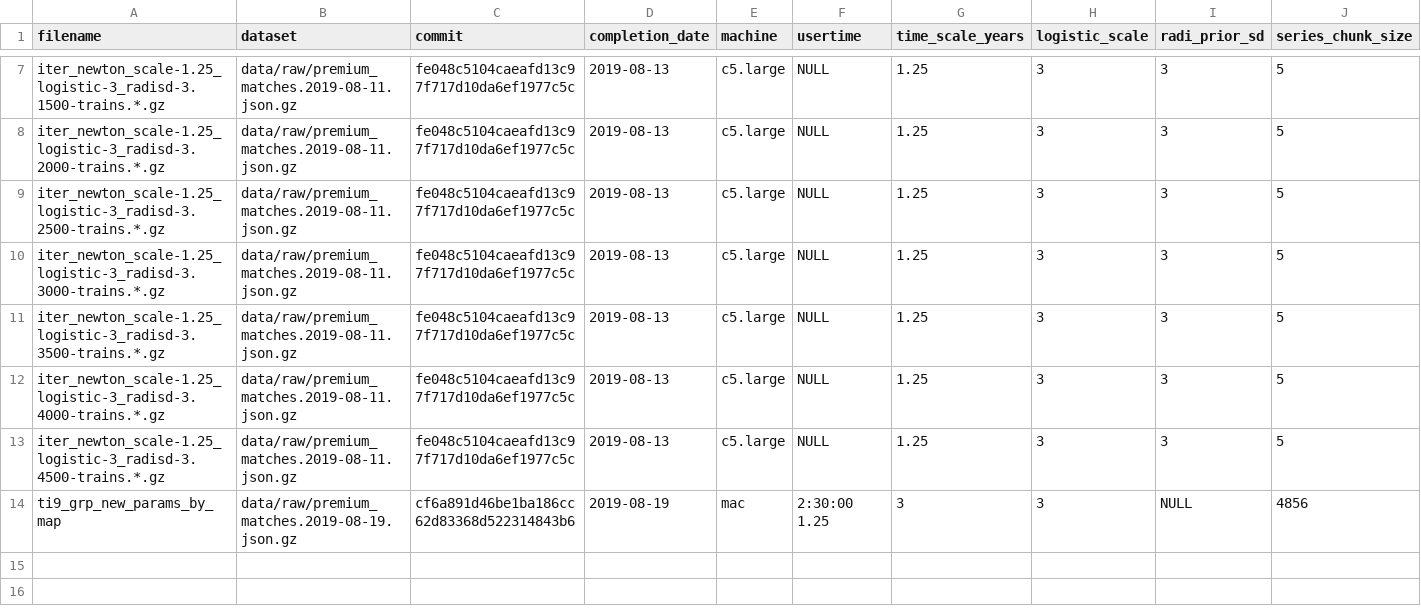
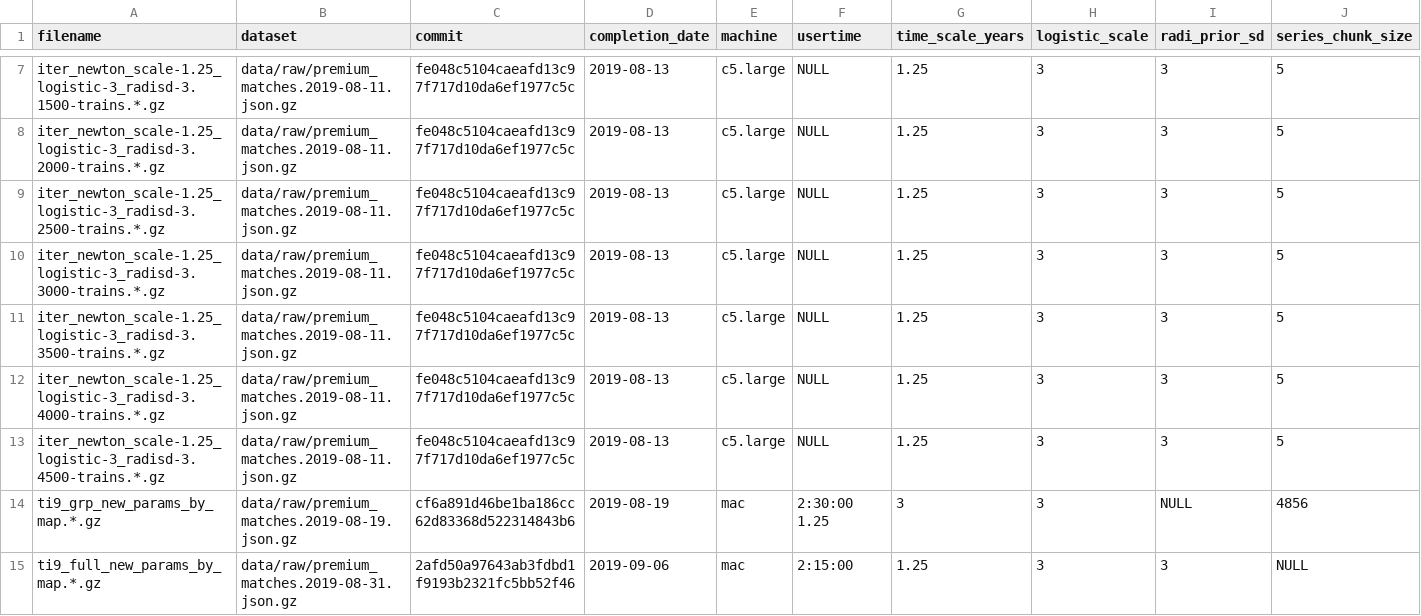
Before and after one commit to yl3/dota2, a TSV file: fitted/key.tsv, drawn as a sheet; only a part is shown, gaps mark what is left out; rows hold the shown columns only; the diff names each change by its address in the sheet, - before the commit and + after, or states it on an @@ line.

Commit message:
Add fitted TI9 full matches

```diff
--- a/fitted/key.tsv
+++ b/fitted/key.tsv
-A14 (filename): ti9_grp_new_params_by_map
+A14 (filename): ti9_grp_new_params_by_map.*.gz
+row 15: ti9_full_new_params_by_map.*.gz | data/raw/premium_matches.2019-08-31.json.gz | 2afd50a97643ab3fdbd1f9193b2321fc5bb52f46 | 2019-09-06 | mac | 2:15:00 | 1.25 | 3 | 3 | NULL
```
Also changed, not shown: 3 other files.
